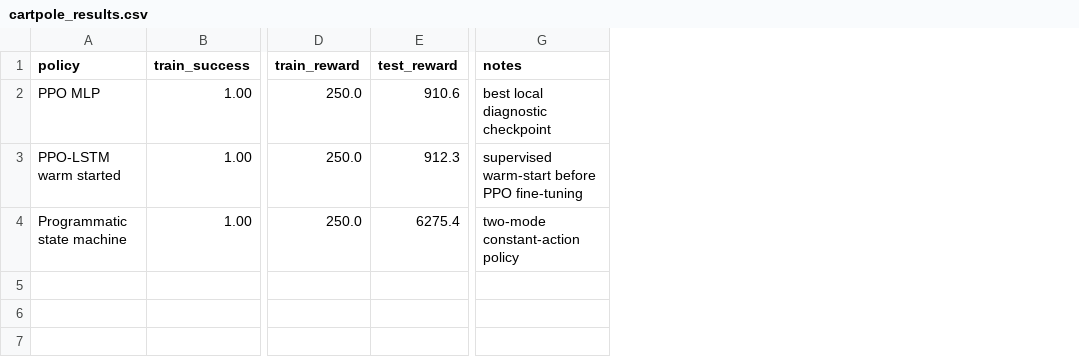
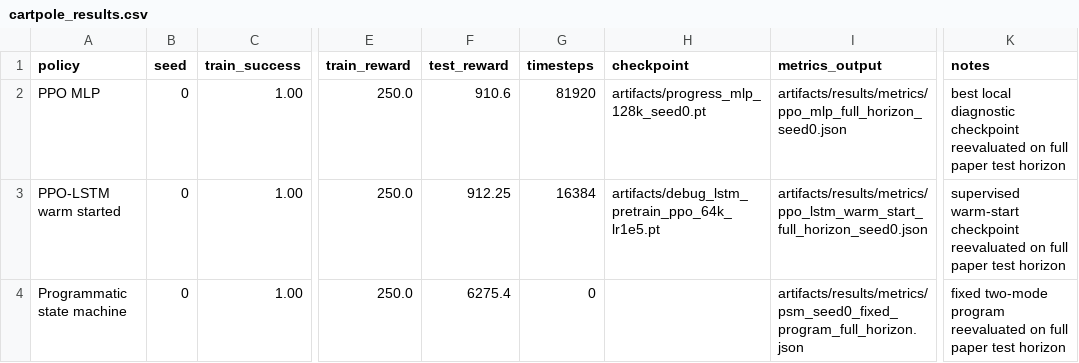
Before and after one commit to SturkaCircutz/SPPIG, a CSV file: artifacts/results/cartpole_results.csv, drawn as a sheet; only a part is shown, gaps mark what is left out; addresses are those after the commit; the diff names each change by its address in the sheet, - before the commit and + after, or states it on an @@ line.

Commit message:
Back CartPole results with artifacts

```diff
--- a/artifacts/results/cartpole_results.csv
+++ b/artifacts/results/cartpole_results.csv
+column B (seed), rows 2-4: all 0
+column G (timesteps), rows 2-4: 81920 | 16384 | 0
+column H (checkpoint), rows 2-3: artifacts/progress_mlp_128k_seed0.pt | artifacts/debug_lstm_pretrain_ppo_64k_lr1e5.pt
+column I (metrics_output), rows 2-4: artifacts/results/metrics/ppo_mlp_full_horizon_seed0.json | artifacts/results/metrics/ppo_lstm_warm_start_full_horizon_seed0.json | artifacts/results/metrics/psm_seed0_fixed_program_full_horizon.json
-K2 (notes): …diagnostic checkpoint
+K2 (notes): …diagnostic checkpoint reevaluated on full paper test horizon
-F3 (test_reward): 912.3
+F3 (test_reward): 912.25
-K3 (notes): supervised warm-start before PPO fine-tuning
+K3 (notes): supervised warm-start checkpoint reevaluated on full paper test horizon
-K4 (notes): two-mode constant-action policy
+K4 (notes): fixed two-mode program reevaluated on full paper test horizon
```
Also changed, not shown: 17 other files.
